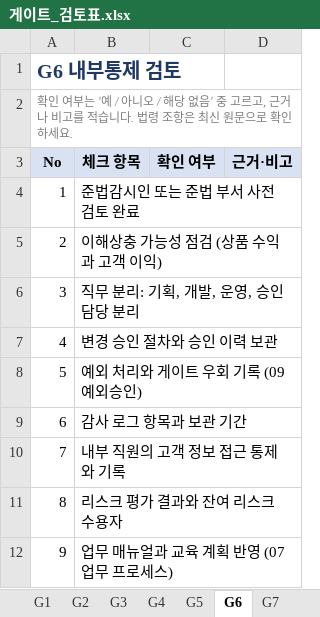
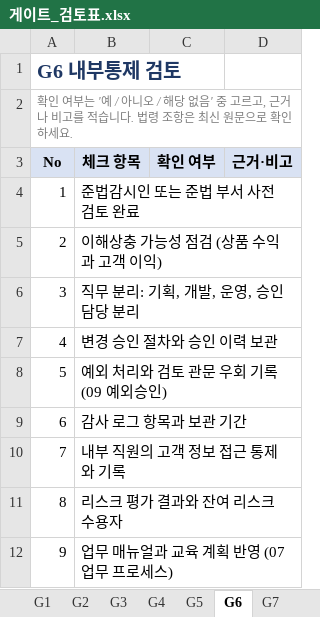
Before and after one commit to kiseprkang/hana-ai-service-kit, an Excel workbook: templates/gates/게이트_검토표.xlsx, sheet G6, drawn as a sheet; values as stored, in another font and other column widths than the file's, no borders; the diff names each change by its address in the sheet, - before the commit and + after, or states it on an @@ line.

```diff
--- a/templates/gates/게이트_검토표.xlsx (sheet G6)
+++ b/templates/gates/게이트_검토표.xlsx (sheet G6)
-B8 (체크 항목): 예외 처리와 게이트 우회 기록 (09 예외승인)
+B8 (체크 항목): 예외 처리와 검토 관문 우회 기록 (09 예외승인)
```
Also changed, not shown: sheet G4, sheet 요약, sheet G5, sheet G7, templates/xlsx/03_요구사항정의서.xlsx, templates/xlsx/07_업무프로세스.xlsx, 41 other files.
